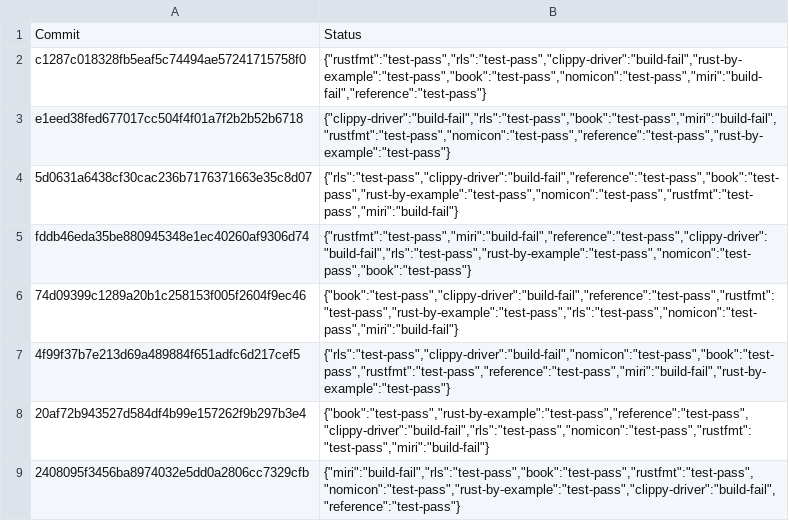
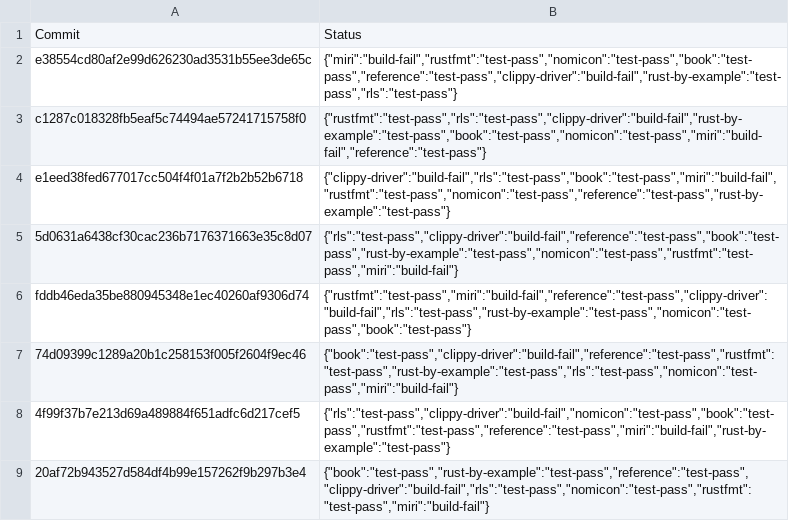
Before and after one commit to rust-lang-nursery/rust-toolstate, a TSV file: history/linux.tsv, drawn as a sheet; only a part is shown; the shorter side is filled out with more unchanged rows.

Commit message:
(linux CI update)

```diff
--- a/history/linux.tsv
+++ b/history/linux.tsv
@@ -1,2 +1,3 @@
 Commit	Status
+e38554cd80af2e99d626230ad3531b55ee3de65c	{"miri":"build-fail","rustfmt":"test-pass","nomicon":"test-pass","book":"test-pass","reference":"test-pass","clippy-driver":"build-fail","rust-by-example":"test-pass","rls":"test-pass"}
 c1287c018328fb5eaf5c74494ae57241715758f0	{"rustfmt":"test-pass","rls":"test-pass","clippy-driver":"build-fail","rust-by-example":"test-pass","book":"test-pass","nomicon":"test-pass","miri":"build-fail","reference":"test-pass"}
```
